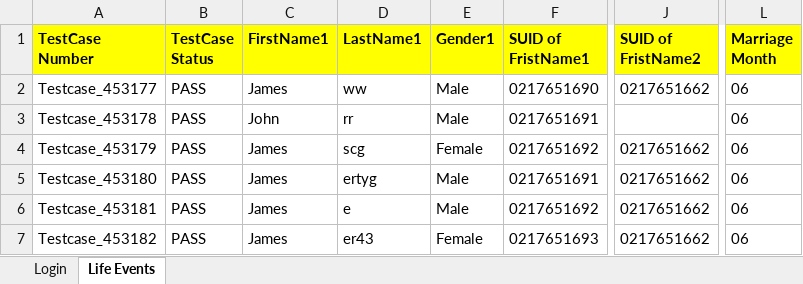
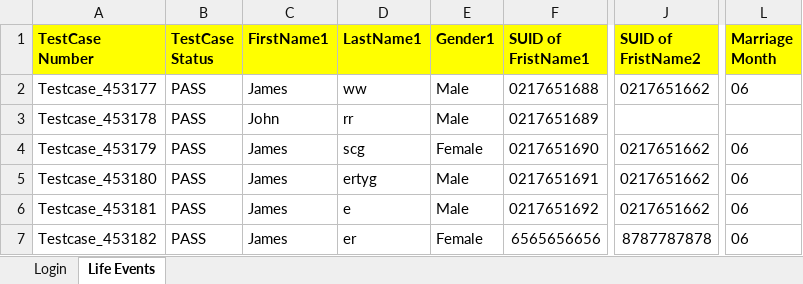
Before and after one commit to vinayhg87/HashmapExcelRead, an Excel workbook: TestReport/data.xlsx, sheet Life Events, drawn as a sheet; only a part is shown, gaps mark what is left out; values as stored, in another font and other column widths than the file's, no borders; the diff names each change by its address in the sheet, - before the commit and + after, or states it on an @@ line.

```diff
--- a/TestReport/data.xlsx (sheet Life Events)
+++ b/TestReport/data.xlsx (sheet Life Events)
-F2 (SUID of FristName1): 0217651690
+F2 (SUID of FristName1): 0217651688
-F3 (SUID of FristName1): 0217651691
+F3 (SUID of FristName1): 0217651689
-L3 (Marriage Month): 06
+L3 (Marriage Month): (empty)
-F4 (SUID of FristName1): 0217651692
+F4 (SUID of FristName1): 0217651690
-D7 (LastName1): er43
+D7 (LastName1): er
-F7 (SUID of FristName1): 0217651693
+F7 (SUID of FristName1): 6565656656
-J7 (SUID of FristName2): 0217651662
+J7 (SUID of FristName2): 8787787878
```
Also changed, not shown: 18 other files.
